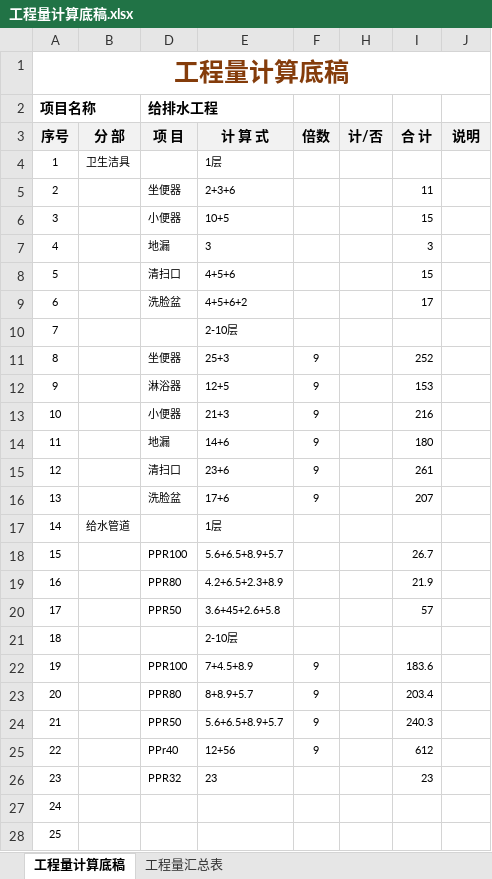
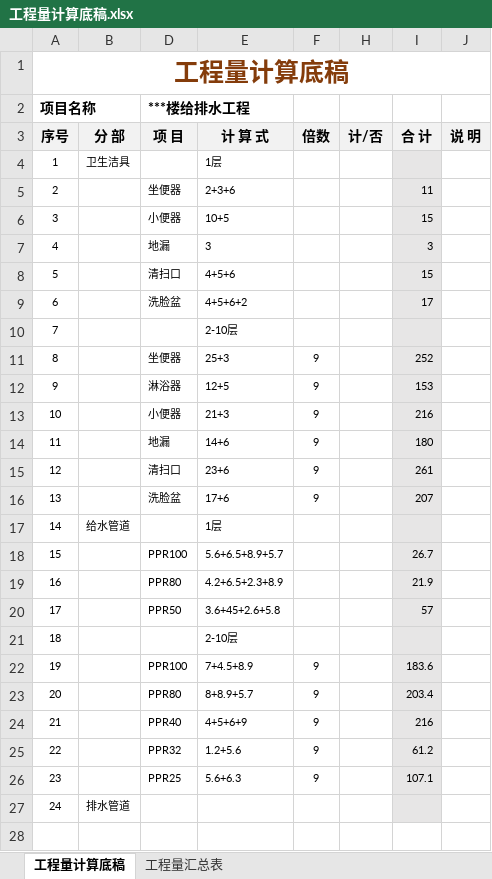
Before and after one commit to laoxinplus/laoxinplus.github.io, an Excel workbook: img/工程量计算底稿.xlsx, sheet 工程量计算底稿, drawn as a sheet; values as stored, in another font and other column widths than the file's, no borders; conditional formats and table styles not drawn; removed rows and columns are numbered as before the commit, all else as after; the diff names each change by its address in the sheet, - before the commit and + after, or states it on an @@ line.

Commit message:
Update 工程量计算底稿.xlsx

```diff
--- a/img/工程量计算底稿.xlsx (sheet 工程量计算底稿)
+++ b/img/工程量计算底稿.xlsx (sheet 工程量计算底稿)
-D2 (项 目): 给排水工程
+D2 (项 目): ***楼给排水工程
-J3: 说明
+J3: 说 明
-I4:I23 fill: none
+I4:I23 fill: #E7E6E6
-row 24: 21 |  | PPR50 | 5.6+6.5+8.9+5.7 | 9 |  | 240.3
-row 25: 22 |  | PPr40 | 12+56 | 9 |  | 612
-row 26: 23 |  | PPR32 | 23 |  |  | 23
@@ column A (序号) renumbered between rows 24 and 25 @@
-D24 (项 目): (empty)
+D24 (项 目): PPR40
-E24 (计 算 式): (empty)
+E24 (计 算 式): 4+5+6+9
-F24:F25 (倍数): (empty)
+F24:F25 (倍数): 9
-I24 (合 计): (empty)
+I24 (合 计): 216
-I24:I25 fill: none
+I24:I25 fill: #E7E6E6
-D25 (项 目): (empty)
+D25 (项 目): PPR32
-E25 (计 算 式): (empty)
+E25 (计 算 式): 1.2+5.6
-I25 (合 计): (empty)
+I25 (合 计): 61.2
+row 26: 23 |  | PPR25 | 5.6+6.3 | 9 |  | 107.1
+row 27: 24 | 排水管道
```
Also changed, not shown: sheet 工程量汇总表, formulas that keep their value, hidden cells.
